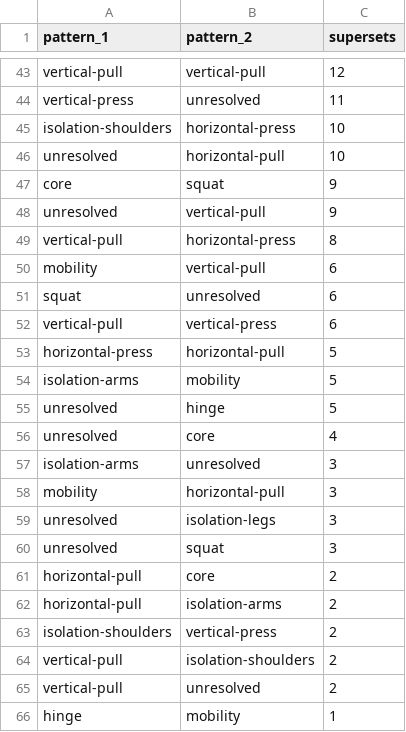
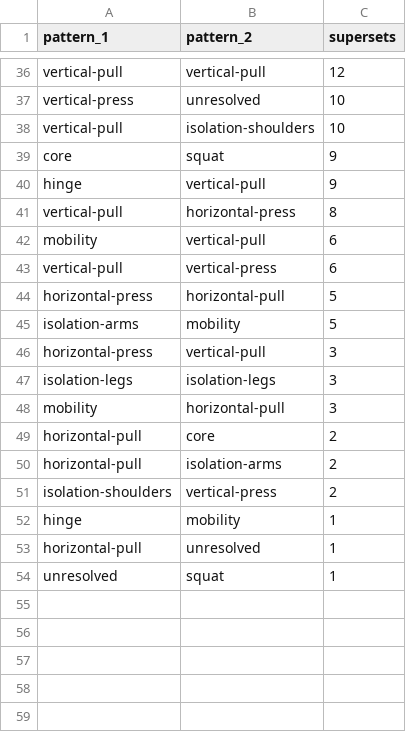
Before and after one commit to diegoavalon/workout, a CSV file: data/reports/analysis/q07-pairings-patterns.csv, drawn as a sheet; only a part is shown, gaps mark what is left out; removed rows and columns are numbered as before the commit, all else as after; the diff covers the shown part only; the diff names each change by its address in the sheet, - before the commit and + after, or states it on an @@ line.

```diff
--- a/data/reports/analysis/q07-pairings-patterns.csv
+++ b/data/reports/analysis/q07-pairings-patterns.csv
-C37 (supersets): 11
+C37 (supersets): 10
-A38 (pattern_1): isolation-shoulders
+A38 (pattern_1): vertical-pull
-B38 (pattern_2): horizontal-press
+B38 (pattern_2): isolation-shoulders
-row 46: unresolved | horizontal-pull | 10
-A40 (pattern_1): unresolved
+A40 (pattern_1): hinge
-row 51: squat | unresolved | 6
-row 55: unresolved | hinge | 5
-row 56: unresolved | core | 4
+row 46: horizontal-press | vertical-pull | 3
-A47 (pattern_1): isolation-arms
+A47 (pattern_1): isolation-legs
-B47 (pattern_2): unresolved
+B47 (pattern_2): isolation-legs
-row 59: unresolved | isolation-legs | 3
-row 60: unresolved | squat | 3
-row 64: vertical-pull | isolation-shoulders | 2
-row 65: vertical-pull | unresolved | 2
+row 53: horizontal-pull | unresolved | 1
+row 54: unresolved | squat | 1
```
Also changed, not shown: 17 added rows, 24 removed rows and 3 edited cells elsewhere in this file, data/reports/analysis/q02-slot-fill.csv, data/reports/analysis/q03-rotation-by-slot.csv, 20 other files.
